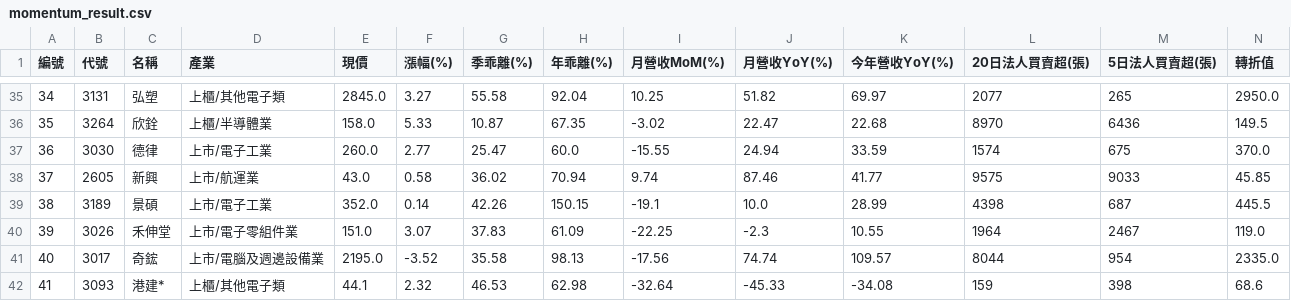
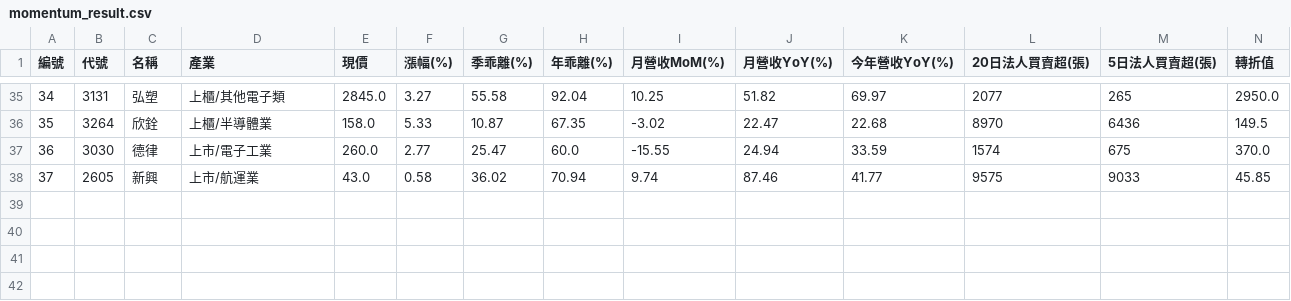
Before and after one commit to chiachan0108/quantum-scanner-web, a CSV file: momentum_result.csv, drawn as a sheet; only a part is shown, gaps mark what is left out; the diff names each change by its address in the sheet, - before the commit and + after, or states it on an @@ line.

```diff
--- a/momentum_result.csv
+++ b/momentum_result.csv
-row 39: 38 | 3189 | 景碩 | 上市/電子工業 | 352.0 | 0.14 | 42.26 | 150.15 | -19.1 | 10.0 | 28.99 | 4398 | 687 | 445.5
-row 40: 39 | 3026 | 禾伸堂 | 上市/電子零組件業 | 151.0 | 3.07 | 37.83 | 61.09 | -22.25 | -2.3 | 10.55 | 1964 | 2467 | 119.0
-row 41: 40 | 3017 | 奇鋐 | 上市/電腦及週邊設備業 | 2195.0 | -3.52 | 35.58 | 98.13 | -17.56 | 74.74 | 109.57 | 8044 | 954 | 2335.0
-row 42: 41 | 3093 | 港建* | 上櫃/其他電子類 | 44.1 | 2.32 | 46.53 | 62.98 | -32.64 | -45.33 | -34.08 | 159 | 398 | 68.6
```
Also changed, not shown: daily_result.csv.
